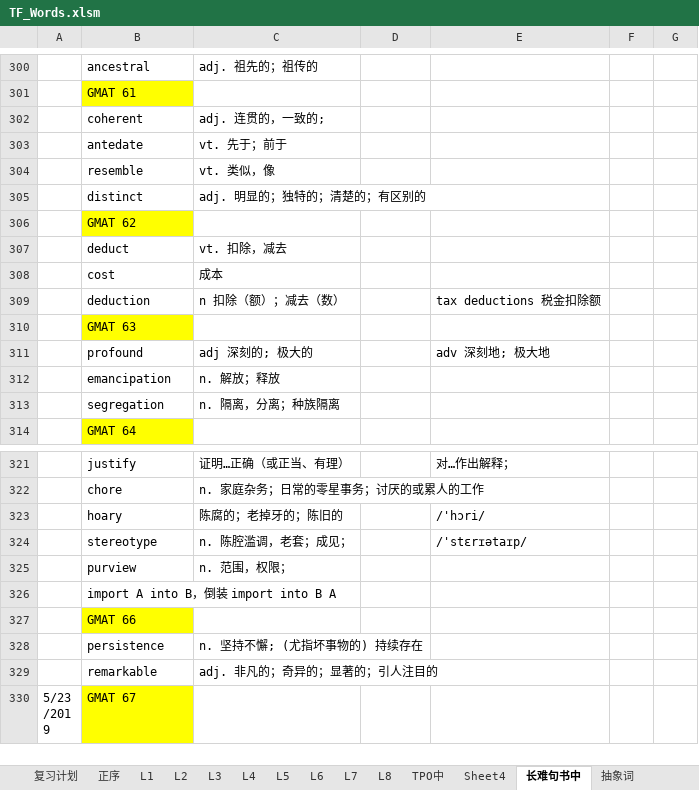
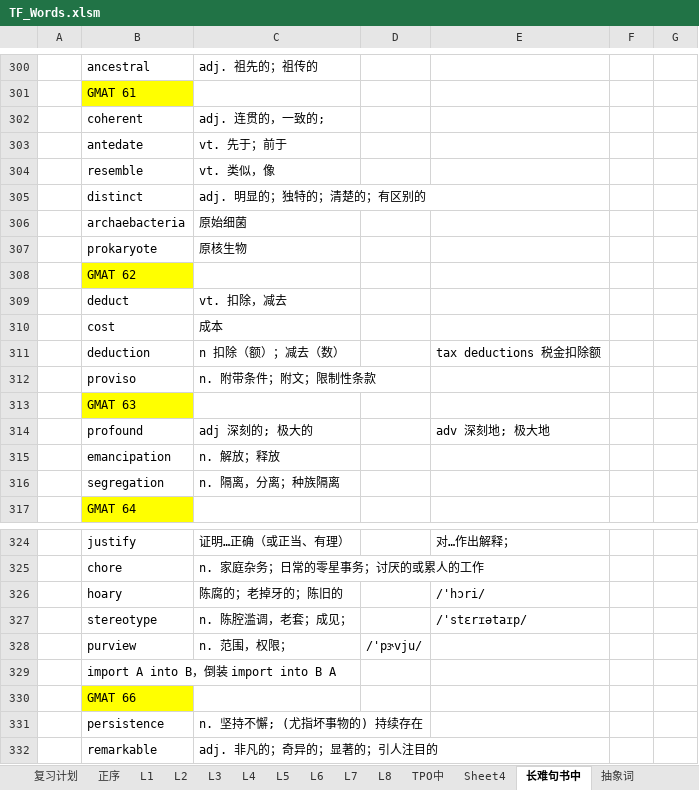
Before and after one commit to ermaerma/EngDaily, an Excel workbook: TF_Words.xlsm, sheet 长难句书中, drawn as a sheet; only a part is shown, gaps mark what is left out; the shorter side is filled out with more unchanged rows; values as stored, in another font and other column widths than the file's, no borders; charts and pictures not drawn; addresses are those after the commit; the diff covers the shown part only; the diff names each change by its address in the sheet, - before the commit and + after, or states it on an @@ line.

```diff
--- a/TF_Words.xlsm (sheet 长难句书中)
+++ b/TF_Words.xlsm (sheet 长难句书中)
+row 306:  | archaebacteria | 原始细菌
+row 307:  | prokaryote | 原核生物
+row 312:  | proviso | n. 附带条件；附文；限制性条款
-D328: (empty)
+D328: /'pɝvju/
```
Also changed, not shown: 42 added rows elsewhere in this sheet, sheet 复习计划, charts or pictures, 2 other files.
